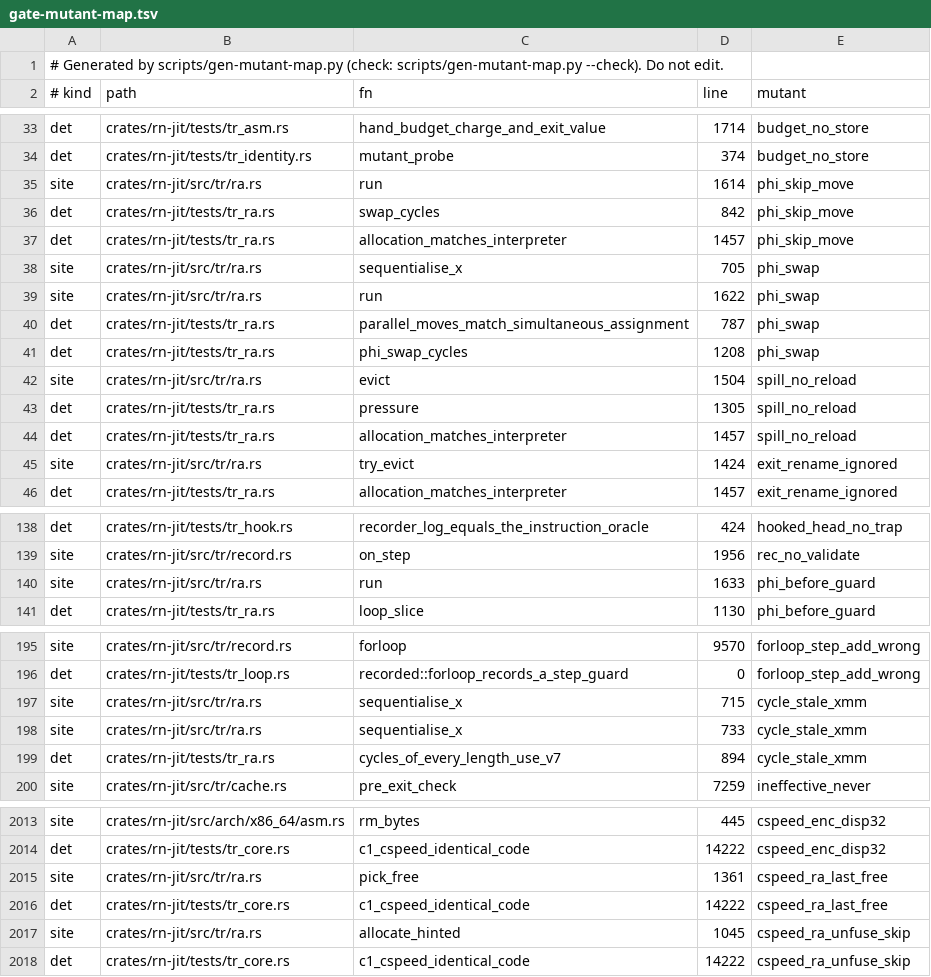
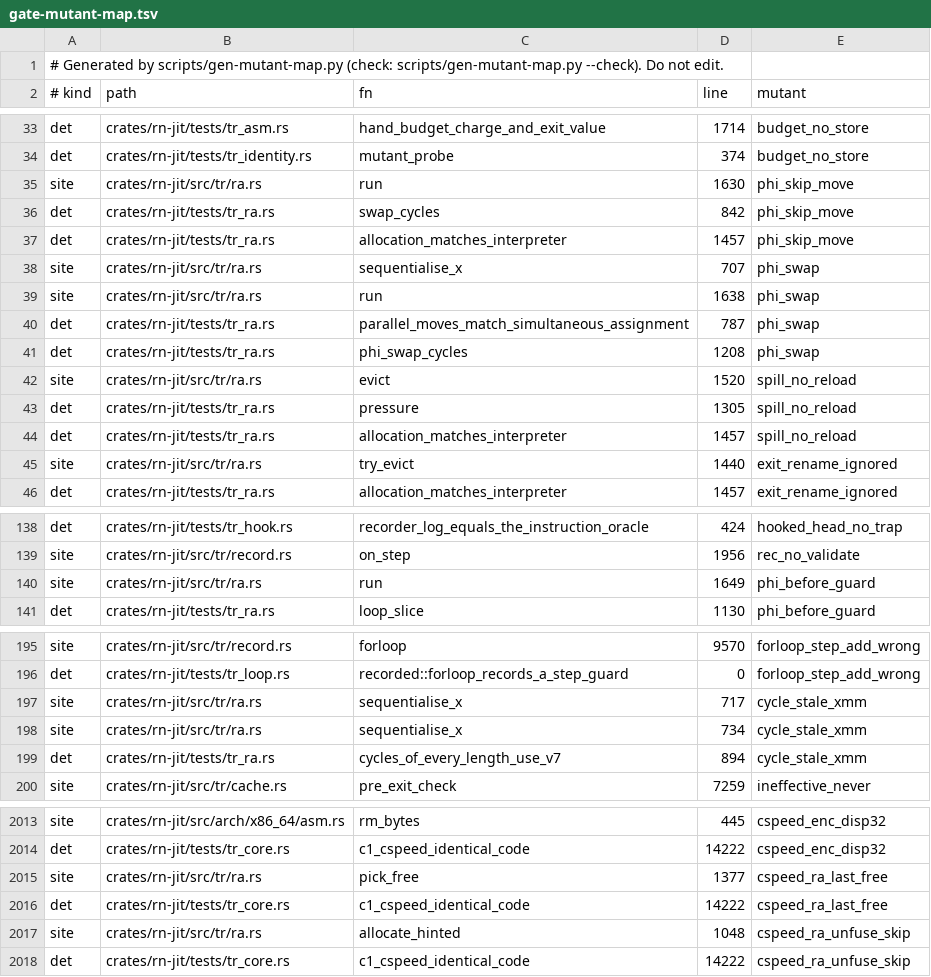
Before and after one commit to kpatvt/rustynail, a TSV file: scripts/gate-mutant-map.tsv, drawn as a sheet; only a part is shown, gaps mark what is left out; the diff covers the shown part only.

```diff
--- a/scripts/gate-mutant-map.tsv
+++ b/scripts/gate-mutant-map.tsv
@@ -34,13 +34,13 @@ det	crates/rn-jit/tests/tr_asm.rs	hand_budget_charge_and_exit_value	1714	budget_
 det	crates/rn-jit/tests/tr_identity.rs	mutant_probe	374	budget_no_store
-site	crates/rn-jit/src/tr/ra.rs	run	1614	phi_skip_move
+site	crates/rn-jit/src/tr/ra.rs	run	1630	phi_skip_move
 det	crates/rn-jit/tests/tr_ra.rs	swap_cycles	842	phi_skip_move
 det	crates/rn-jit/tests/tr_ra.rs	allocation_matches_interpreter	1457	phi_skip_move
-site	crates/rn-jit/src/tr/ra.rs	sequentialise_x	705	phi_swap
-site	crates/rn-jit/src/tr/ra.rs	run	1622	phi_swap
+site	crates/rn-jit/src/tr/ra.rs	sequentialise_x	707	phi_swap
+site	crates/rn-jit/src/tr/ra.rs	run	1638	phi_swap
 det	crates/rn-jit/tests/tr_ra.rs	parallel_moves_match_simultaneous_assignment	787	phi_swap
 det	crates/rn-jit/tests/tr_ra.rs	phi_swap_cycles	1208	phi_swap
-site	crates/rn-jit/src/tr/ra.rs	evict	1504	spill_no_reload
+site	crates/rn-jit/src/tr/ra.rs	evict	1520	spill_no_reload
 det	crates/rn-jit/tests/tr_ra.rs	pressure	1305	spill_no_reload
 det	crates/rn-jit/tests/tr_ra.rs	allocation_matches_interpreter	1457	spill_no_reload
-site	crates/rn-jit/src/tr/ra.rs	try_evict	1424	exit_rename_ignored
+site	crates/rn-jit/src/tr/ra.rs	try_evict	1440	exit_rename_ignored
 det	crates/rn-jit/tests/tr_ra.rs	allocation_matches_interpreter	1457	exit_rename_ignored
@@ -139,3 +139,3 @@ det	crates/rn-jit/tests/tr_hook.rs	recorder_log_equals_the_instruction_oracle	42
 site	crates/rn-jit/src/tr/record.rs	on_step	1956	rec_no_validate
-site	crates/rn-jit/src/tr/ra.rs	run	1633	phi_before_guard
+site	crates/rn-jit/src/tr/ra.rs	run	1649	phi_before_guard
 det	crates/rn-jit/tests/tr_ra.rs	loop_slice	1130	phi_before_guard
@@ -196,4 +196,4 @@ site	crates/rn-jit/src/tr/record.rs	forloop	9570	forloop_step_add_wrong
 det	crates/rn-jit/tests/tr_loop.rs	recorded::forloop_records_a_step_guard	0	forloop_step_add_wrong
-site	crates/rn-jit/src/tr/ra.rs	sequentialise_x	715	cycle_stale_xmm
-site	crates/rn-jit/src/tr/ra.rs	sequentialise_x	733	cycle_stale_xmm
+site	crates/rn-jit/src/tr/ra.rs	sequentialise_x	717	cycle_stale_xmm
+site	crates/rn-jit/src/tr/ra.rs	sequentialise_x	734	cycle_stale_xmm
 det	crates/rn-jit/tests/tr_ra.rs	cycles_of_every_length_use_v7	894	cycle_stale_xmm
@@ -2014,5 +2014,5 @@ site	crates/rn-jit/src/arch/x86_64/asm.rs	rm_bytes	445	cspeed_enc_disp32
 det	crates/rn-jit/tests/tr_core.rs	c1_cspeed_identical_code	14222	cspeed_enc_disp32
-site	crates/rn-jit/src/tr/ra.rs	pick_free	1361	cspeed_ra_last_free
+site	crates/rn-jit/src/tr/ra.rs	pick_free	1377	cspeed_ra_last_free
 det	crates/rn-jit/tests/tr_core.rs	c1_cspeed_identical_code	14222	cspeed_ra_last_free
-site	crates/rn-jit/src/tr/ra.rs	allocate_hinted	1045	cspeed_ra_unfuse_skip
+site	crates/rn-jit/src/tr/ra.rs	allocate_hinted	1048	cspeed_ra_unfuse_skip
 det	crates/rn-jit/tests/tr_core.rs	c1_cspeed_identical_code	14222	cspeed_ra_unfuse_skip
```
Also changed, not shown: 2 edited cells elsewhere in this file, 2 other files.
